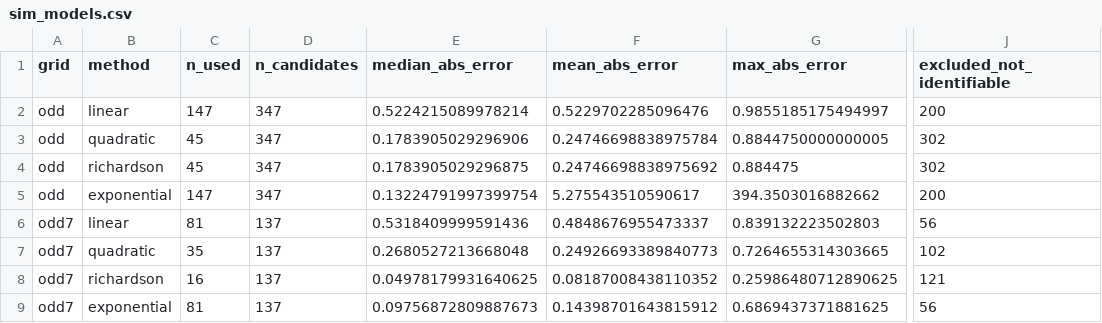
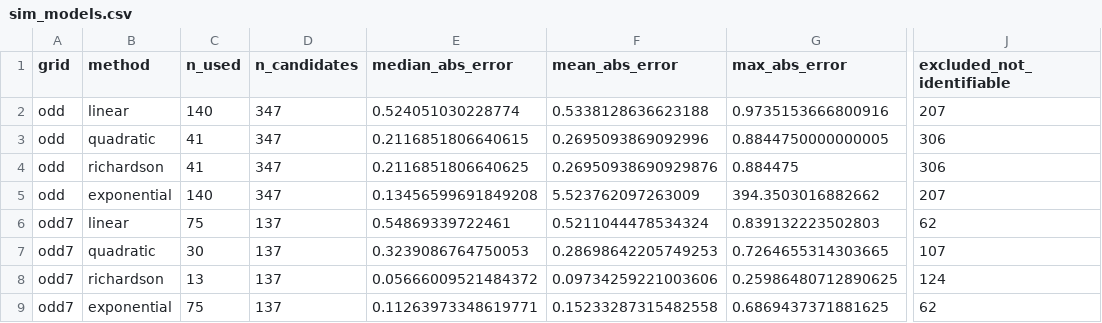
Before and after one commit to arvizu-god/dgssp, a CSV file: paper/data/sim_models.csv, drawn as a sheet; only a part is shown, gaps mark what is left out; the diff covers the shown part only; the diff names each change by its address in the sheet, - before the commit and + after, or states it on an @@ line.

```diff
--- a/paper/data/sim_models.csv
+++ b/paper/data/sim_models.csv
-C2 (n_used): 147
+C2 (n_used): 140
-E2 (median_abs_error): 0.5224215089978214
+E2 (median_abs_error): 0.524051030228774
-F2 (mean_abs_error): 0.5229702285096476
+F2 (mean_abs_error): 0.5338128636623188
-G2 (max_abs_error): 0.9855185175494997
+G2 (max_abs_error): 0.9735153666800916
-J2 (excluded_not_identifiable): 200
+J2 (excluded_not_identifiable): 207
-C3:C4 (n_used): 45
+C3:C4 (n_used): 41
-E3 (median_abs_error): 0.1783905029296906
+E3 (median_abs_error): 0.2116851806640615
-F3 (mean_abs_error): 0.24746698838975784
+F3 (mean_abs_error): 0.2695093869092996
-J3:J4 (excluded_not_identifiable): 302
+J3:J4 (excluded_not_identifiable): 306
-E4 (median_abs_error): 0.1783905029296875
+E4 (median_abs_error): 0.2116851806640625
-F4 (mean_abs_error): 0.24746698838975692
+F4 (mean_abs_error): 0.26950938690929876
-C5 (n_used): 147
+C5 (n_used): 140
-E5 (median_abs_error): 0.13224791997399754
+E5 (median_abs_error): 0.13456599691849208
-F5 (mean_abs_error): 5.275543510590617
+F5 (mean_abs_error): 5.523762097263009
-J5 (excluded_not_identifiable): 200
+J5 (excluded_not_identifiable): 207
-C6 (n_used): 81
+C6 (n_used): 75
-E6 (median_abs_error): 0.5318409999591436
+E6 (median_abs_error): 0.54869339722461
-F6 (mean_abs_error): 0.4848676955473337
+F6 (mean_abs_error): 0.5211044478534324
-J6 (excluded_not_identifiable): 56
+J6 (excluded_not_identifiable): 62
-C7 (n_used): 35
+C7 (n_used): 30
-E7 (median_abs_error): 0.2680527213668048
+E7 (median_abs_error): 0.3239086764750053
-F7 (mean_abs_error): 0.24926693389840773
+F7 (mean_abs_error): 0.28698642205749253
-J7 (excluded_not_identifiable): 102
+J7 (excluded_not_identifiable): 107
-C8 (n_used): 16
+C8 (n_used): 13
-E8 (median_abs_error): 0.04978179931640625
+E8 (median_abs_error): 0.05666009521484372
-F8 (mean_abs_error): 0.08187008438110352
+F8 (mean_abs_error): 0.09734259221003606
-J8 (excluded_not_identifiable): 121
+J8 (excluded_not_identifiable): 124
-C9 (n_used): 81
+C9 (n_used): 75
-E9 (median_abs_error): 0.09756872809887673
+E9 (median_abs_error): 0.11263973348619771
-F9 (mean_abs_error): 0.14398701643815912
+F9 (mean_abs_error): 0.15233287315482558
-J9 (excluded_not_identifiable): 56
+J9 (excluded_not_identifiable): 62
```
Also changed, not shown: 19 edited cells elsewhere in this file, paper/data/sim_cells.csv, 53 other files.
